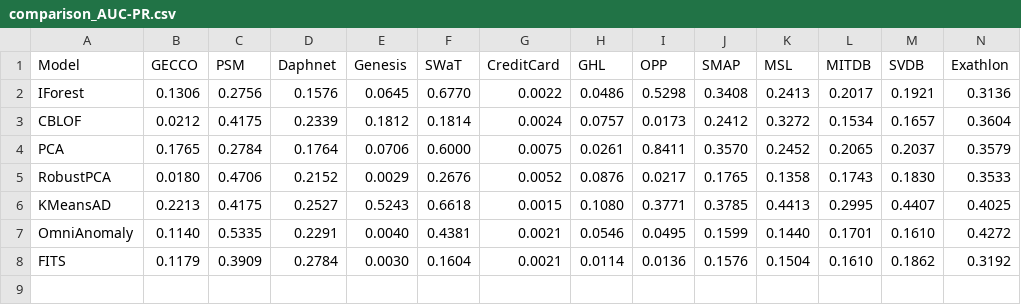
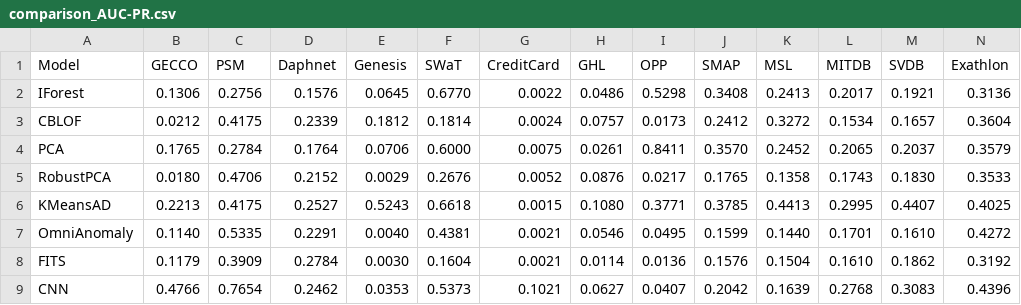
Before and after one commit to CellerCity/TSB-AD-M_Anomaly_Detection, a CSV file: compiled_results/comparison_AUC-PR.csv, drawn as a sheet; only a part is shown; rows hold the shown columns only; the diff names each change by its address in the sheet, - before the commit and + after, or states it on an @@ line.

```diff
--- a/compiled_results/comparison_AUC-PR.csv
+++ b/compiled_results/comparison_AUC-PR.csv
+row 9: CNN | 0.4766 | 0.7654 | 0.2462 | 0.0353 | 0.5373 | 0.1021 | 0.0627 | 0.0407 | 0.2042 | 0.1639 | 0.2768 | 0.3083 | 0.4396
```
Also changed, not shown: compiled_results/comparison_AUC-ROC.csv, compiled_results/comparison_Affiliation-F.csv, 13 other files.
